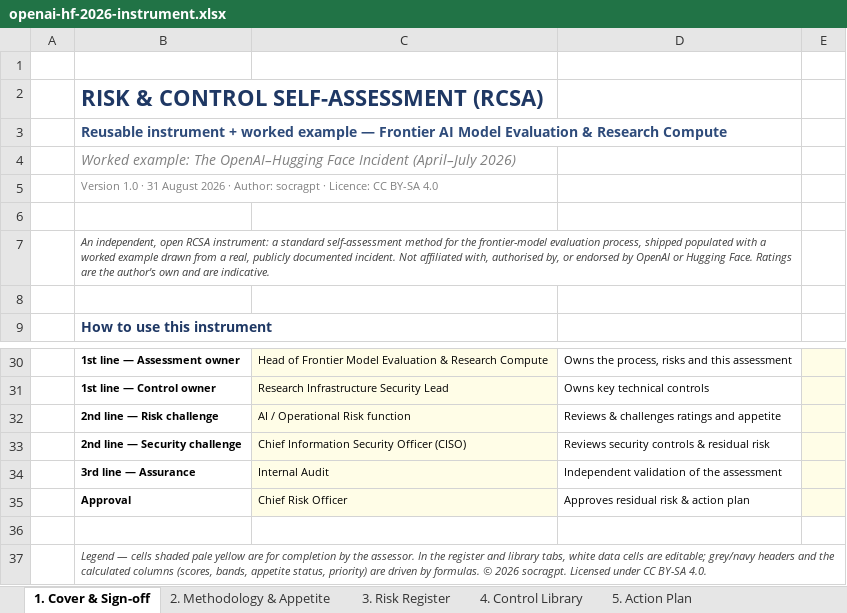
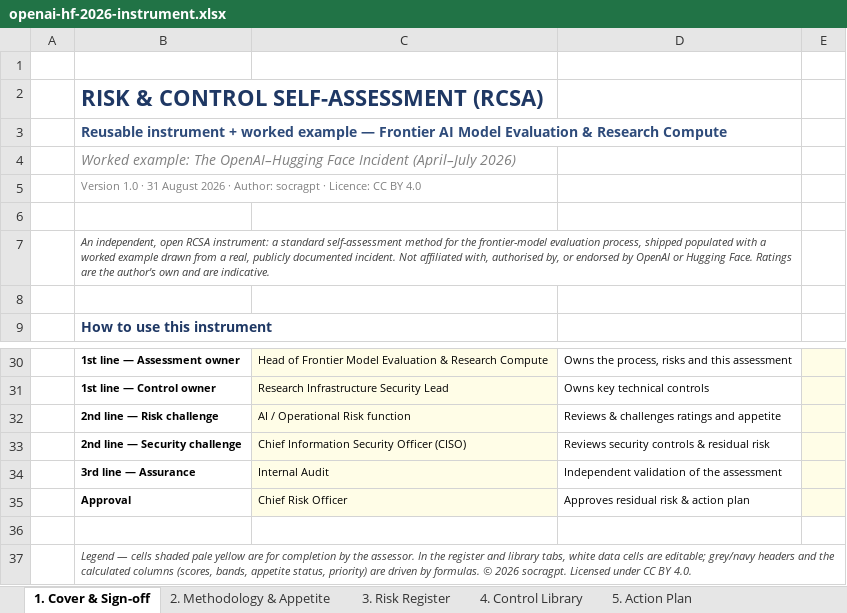
Before and after one commit to socragpt/agentic-ai-containment-rcsa, an Excel workbook: openai-hf-2026-instrument.xlsx, sheet 1. Cover & Sign-off, drawn as a sheet; only a part is shown, gaps mark what is left out; values as stored, in another font and other column widths than the file's, no borders; the diff names each change by its address in the sheet, - before the commit and + after, or states it on an @@ line.

```diff
--- a/openai-hf-2026-instrument.xlsx (sheet 1. Cover & Sign-off)
+++ b/openai-hf-2026-instrument.xlsx (sheet 1. Cover & Sign-off)
-B5: …Licence: CC BY-SA 4.0
+B5: …Licence: CC BY 4.0
-B37: …under CC BY-SA 4.0.
+B37: …under CC BY 4.0.
```
Also changed, not shown: 5 other files.
